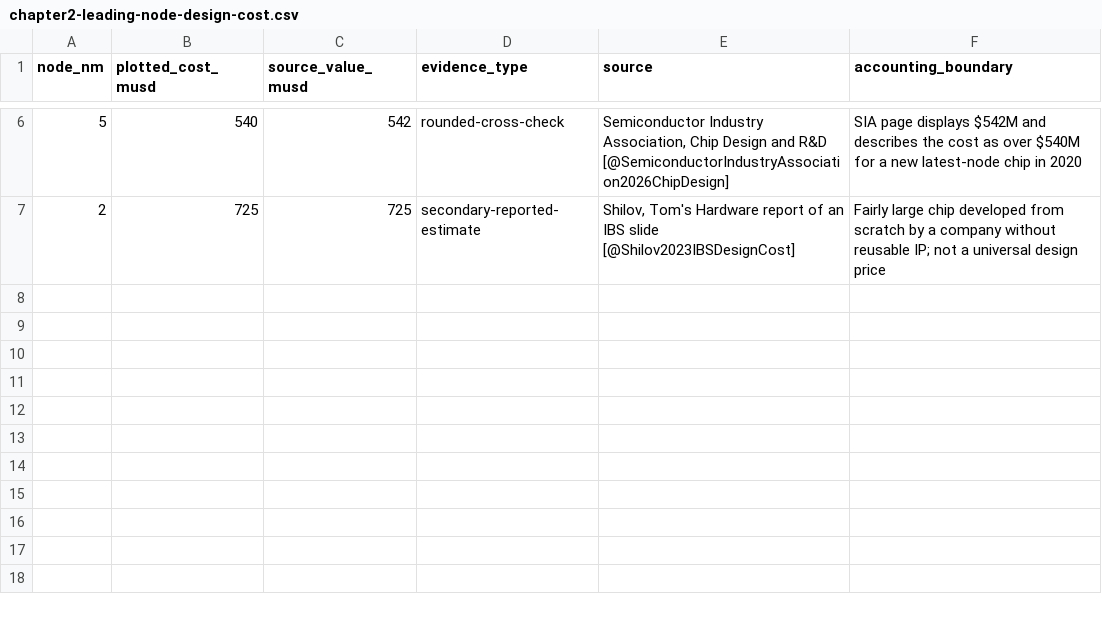
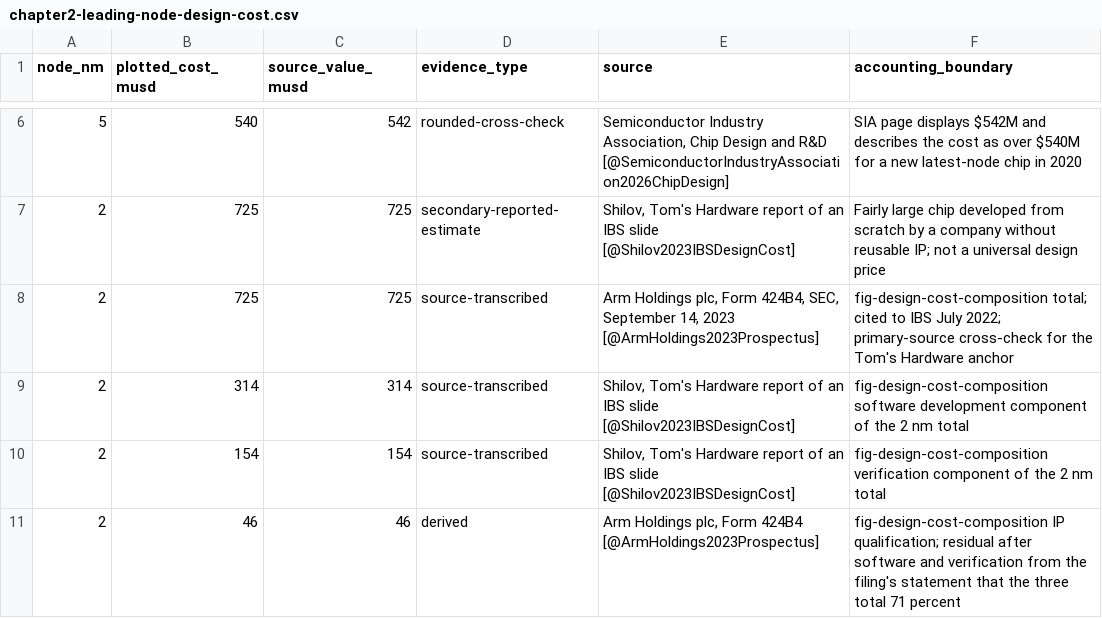
Before and after one commit to harvard-edge/architecture20, a CSV file: data/source-receipts/chapter2-leading-node-design-cost.csv, drawn as a sheet; only a part is shown, gaps mark what is left out.

Commit message:
ch2: add fig-design-cost-composition (salvaged plot, plots-module import, sourced)

```diff
--- a/data/source-receipts/chapter2-leading-node-design-cost.csv
+++ b/data/source-receipts/chapter2-leading-node-design-cost.csv
@@ -7 +7,5 @@ node_nm,plotted_cost_musd,source_value_musd,evidence_type,source,accounting_boun
 2,725,725,secondary-reported-estimate,"Shilov, Tom's Hardware report of an IBS slide [@Shilov2023IBSDesignCost]","Fairly large chip developed from scratch by a company without reusable IP; not a universal design price"
+2,725,725,source-transcribed,"Arm Holdings plc, Form 424B4, SEC, September 14, 2023 [@ArmHoldings2023Prospectus]","fig-design-cost-composition total; cited to IBS July 2022; primary-source cross-check for the Tom's Hardware anchor"
+2,314,314,source-transcribed,"Shilov, Tom's Hardware report of an IBS slide [@Shilov2023IBSDesignCost]","fig-design-cost-composition software development component of the 2 nm total"
+2,154,154,source-transcribed,"Shilov, Tom's Hardware report of an IBS slide [@Shilov2023IBSDesignCost]","fig-design-cost-composition verification component of the 2 nm total"
+2,46,46,derived,"Arm Holdings plc, Form 424B4 [@ArmHoldings2023Prospectus]","fig-design-cost-composition IP qualification; residual after software and verification from the filing's statement that the three total 71 percent"
```
Also changed, not shown: 3 other files.
